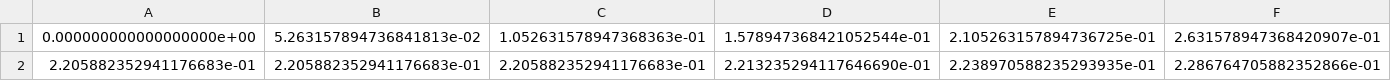
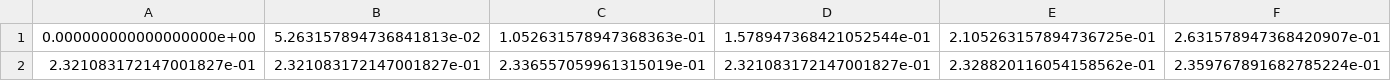
Before and after one commit to pbonazzi/network-cascade-failure, a CSV file: notebooks/results/ParisResult_t5.csv, drawn as a sheet; only a part is shown; removed rows and columns are numbered as before the commit, all else as after; rows hold the shown columns only; the diff names each change by its address in the sheet, - before the commit and + after, or states it on an @@ line.

```diff
--- a/notebooks/results/ParisResult_t5.csv
+++ b/notebooks/results/ParisResult_t5.csv
-row 2: 2.205882352941176683e-01 | 2.205882352941176683e-01 | 2.205882352941176683e-01 | 2.213235294117646690e-01 | 2.238970588235293935e-01 | 2.286764705882352866e-01
+row 2: 2.321083172147001827e-01 | 2.321083172147001827e-01 | 2.336557059961315019e-01 | 2.321083172147001827e-01 | 2.328820116054158562e-01 | 2.359767891682785224e-01
```
Also changed, not shown: 1 other file.
